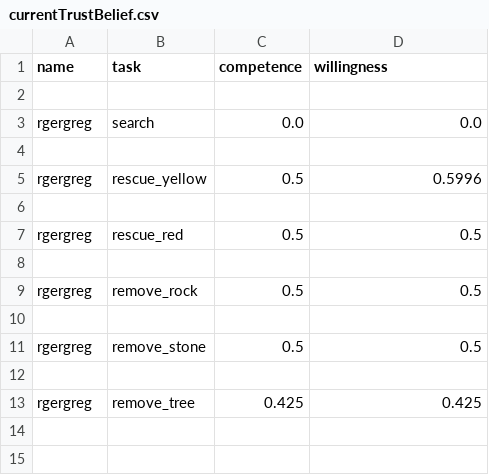
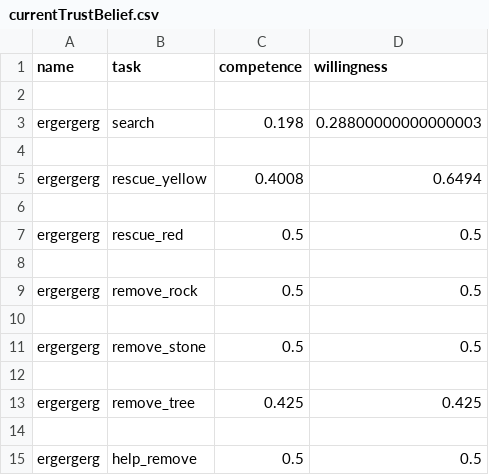
Before and after one commit to SyrupDali/TUD-Collaborative-AI-2024, a CSV file: beliefs/currentTrustBelief.csv, drawn as a sheet.

```diff
--- a/beliefs/currentTrustBelief.csv
+++ b/beliefs/currentTrustBelief.csv
@@ -2,12 +2,14 @@ name;task;competence;willingness
 
-rgergreg;search;0.0;0.0
+ergergerg;search;0.198;0.28800000000000003
 
-rgergreg;rescue_yellow;0.5;0.5996
+ergergerg;rescue_yellow;0.4008;0.6494
 
-rgergreg;rescue_red;0.5;0.5
+ergergerg;rescue_red;0.5;0.5
 
-rgergreg;remove_rock;0.5;0.5
+ergergerg;remove_rock;0.5;0.5
 
-rgergreg;remove_stone;0.5;0.5
+ergergerg;remove_stone;0.5;0.5
 
-rgergreg;remove_tree;0.425;0.425
+ergergerg;remove_tree;0.425;0.425
+
+ergergerg;help_remove;0.5;0.5
```
Also changed, not shown: 3 other files.
